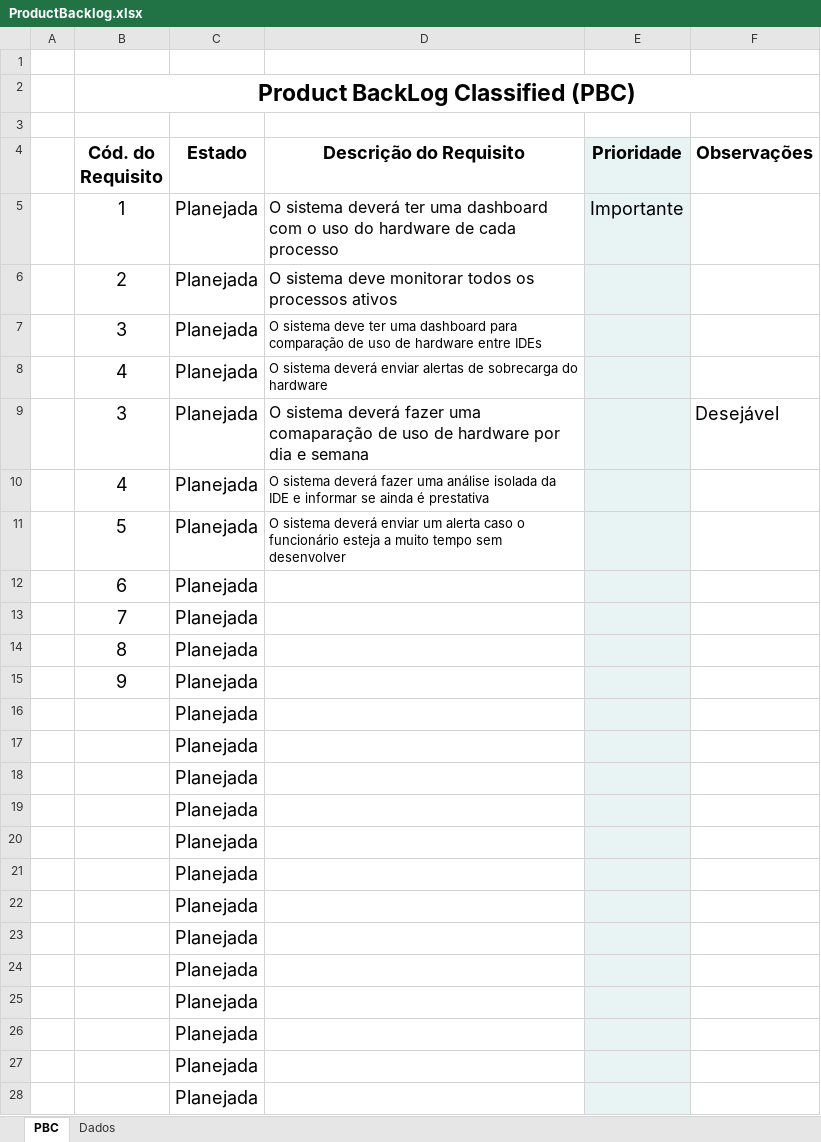
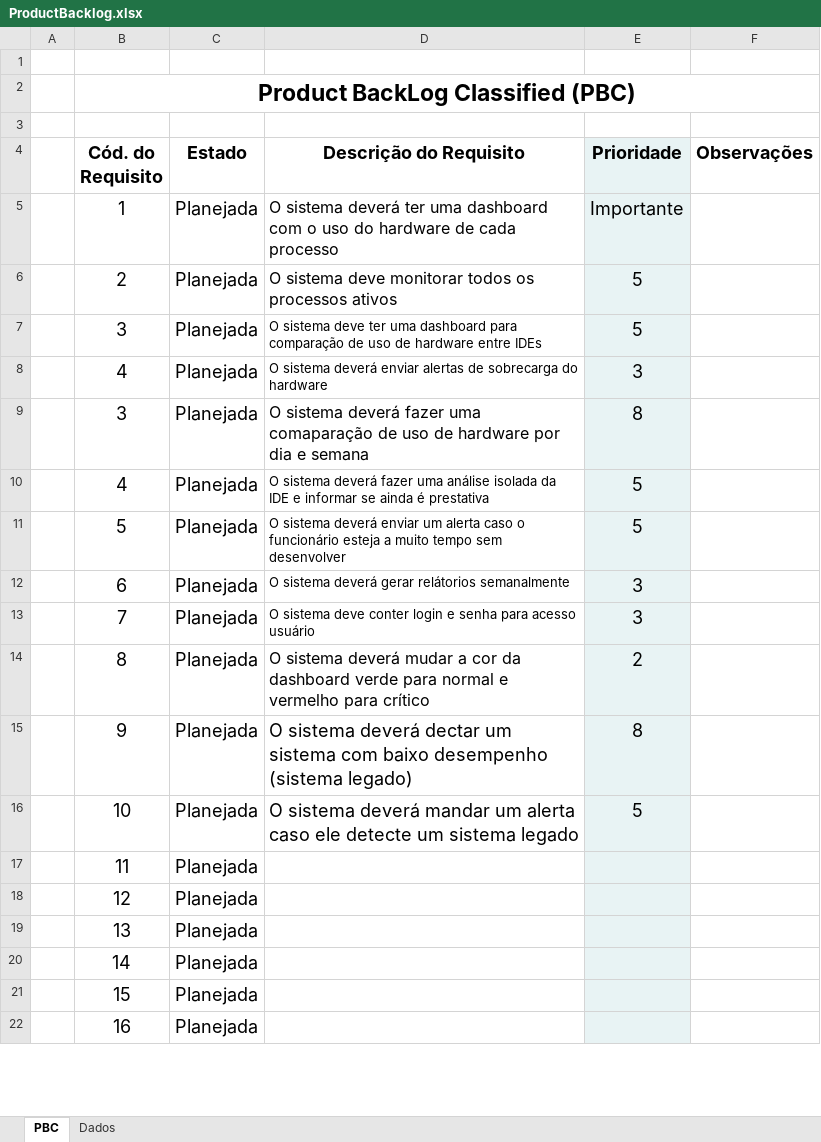
Before and after one commit to NetoOSantos/Keep-Swimming, an Excel workbook: documentaçao/ProductBacklog.xlsx, sheet PBC, drawn as a sheet; only a part is shown; values as stored, in another font and other column widths than the file's, no borders; charts and pictures and conditional formats not drawn; removed rows and columns are numbered as before the commit, all else as after; the diff covers the shown part only; the diff names each change by its address in the sheet, - before the commit and + after, or states it on an @@ line.

Commit message:
Atualizando backlog

```diff
--- a/documentaçao/ProductBacklog.xlsx (sheet PBC)
+++ b/documentaçao/ProductBacklog.xlsx (sheet PBC)
-E6:E7 (Prioridade): (empty)
+E6:E7 (Prioridade): 5
-E8 (Prioridade): (empty)
+E8 (Prioridade): 3
-E9 (Prioridade): (empty)
+E9 (Prioridade): 8
-F9 (Observações): Desejável
+F9 (Observações): (empty)
-E10:E11 (Prioridade): (empty)
+E10:E11 (Prioridade): 5
-D12 (Descrição do Requisito): (empty)
+D12 (Descrição do Requisito): O sistema deverá gerar relátorios semanalmente
-E12:E13 (Prioridade): (empty)
+E12:E13 (Prioridade): 3
-D13 (Descrição do Requisito): (empty)
+D13 (Descrição do Requisito): O sistema deve conter login e senha para acesso usuário
-D14 (Descrição do Requisito): (empty)
+D14 (Descrição do Requisito): O sistema deverá mudar a cor da dashboard verde para normal e vermelho para crítico
-E14 (Prioridade): (empty)
+E14 (Prioridade): 2
-D15 (Descrição do Requisito): (empty)
+D15 (Descrição do Requisito): O sistema deverá dectar um sistema com baixo desempenho (sistema legado)
-E15 (Prioridade): (empty)
+E15 (Prioridade): 8
-row 16:  |  | Planejada
-row 17:  |  | Planejada
-row 18:  |  | Planejada
-row 19:  |  | Planejada
-row 20:  |  | Planejada
-row 21:  |  | Planejada
-row 22:  |  | Planejada
-row 23:  |  | Planejada
-row 24:  |  | Planejada
-row 25:  |  | Planejada
-row 26:  |  | Planejada
-row 27:  |  | Planejada
-row 28:  |  | Planejada
+row 16:  | 10 | Planejada | O sistema deverá mandar um alerta caso ele detecte um sistema legado | 5
+row 17:  | 11 | Planejada
+row 18:  | 12 | Planejada
+row 19:  | 13 | Planejada
+row 20:  | 14 | Planejada
+row 21:  | 15 | Planejada
+row 22:  | 16 | Planejada
```
Also changed, not shown: 6 added rows elsewhere in this sheet, charts or pictures.
